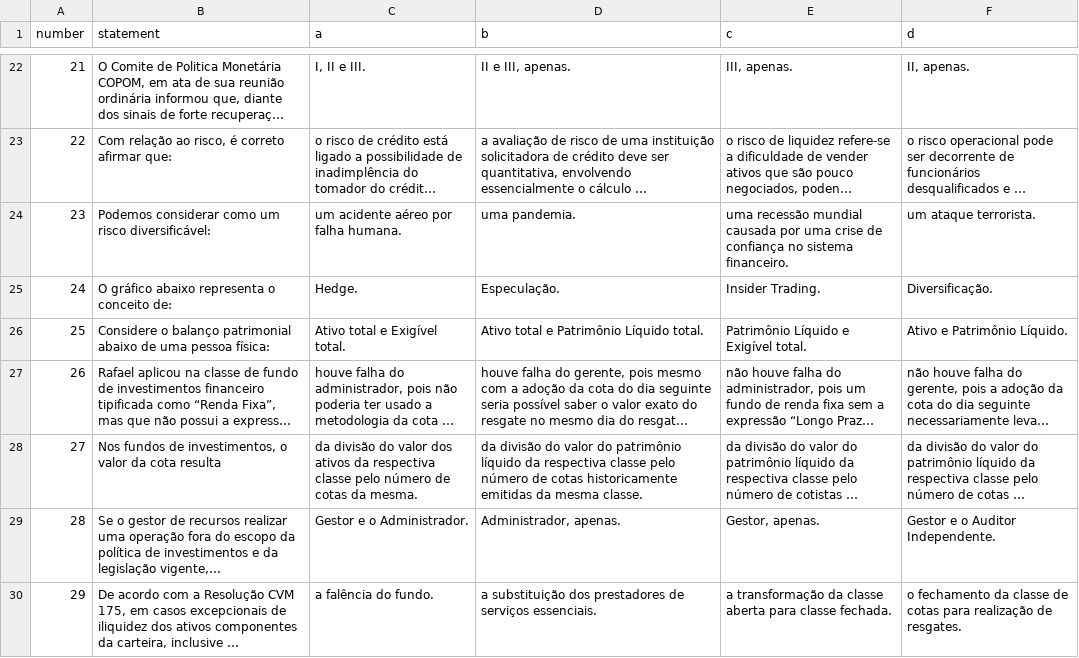
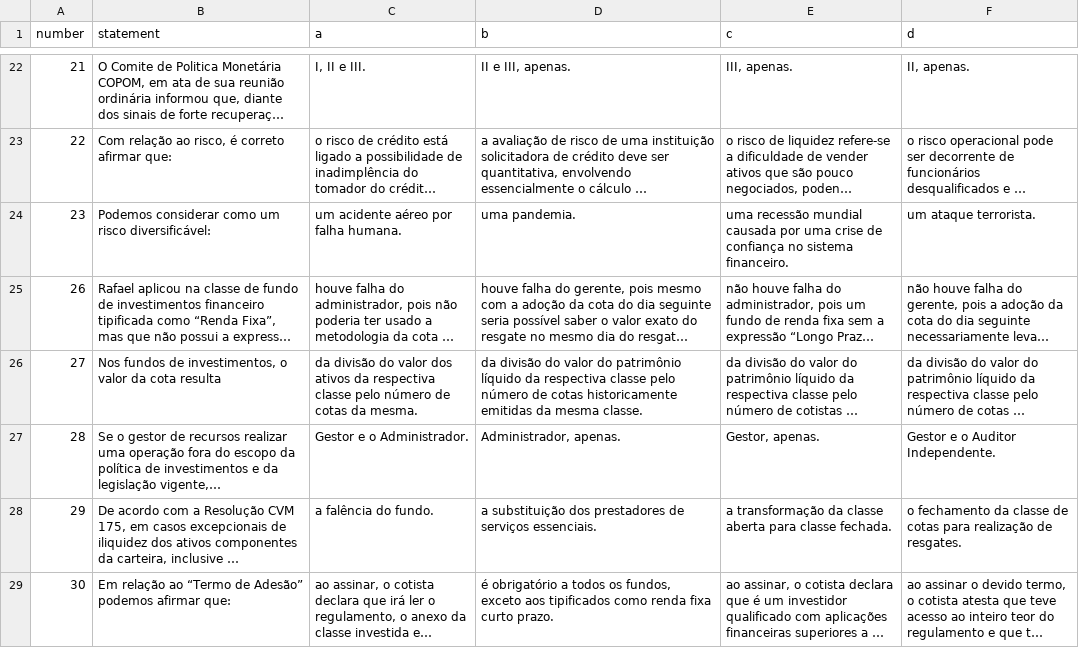
Before and after one commit to viannarth/ic_nubank, a CSV file: src/data/dataset/cpa-10/questions/test_08_questions.csv, drawn as a sheet; only a part is shown, gaps mark what is left out; the shorter side is filled out with more unchanged rows; long unchanged cells end in …; the diff names each change by its address in the sheet, - before the commit and + after, or states it on an @@ line.

```diff
--- a/src/data/dataset/cpa-10/questions/test_08_questions.csv
+++ b/src/data/dataset/cpa-10/questions/test_08_questions.csv
-row 25: 24 | O gráfico abaixo representa o conceito de: | Hedge. | Especulação. | Insider Trading. | Diversificação.
-row 26: 25 | Considere o balanço patrimonial abaixo de uma pessoa física: | Ativo total e Exigível total. | Ativo total e Patrimônio Líquido total. | Patrimônio Líquido e Exigível total. | Ativo e Patrimônio Líquido.
```
Also changed, not shown: src/data/dataset/ancord-aai/questions/test_04_questions.csv, src/data/dataset/cpa-10/questions/test_02_questions.csv, 13 other files.
